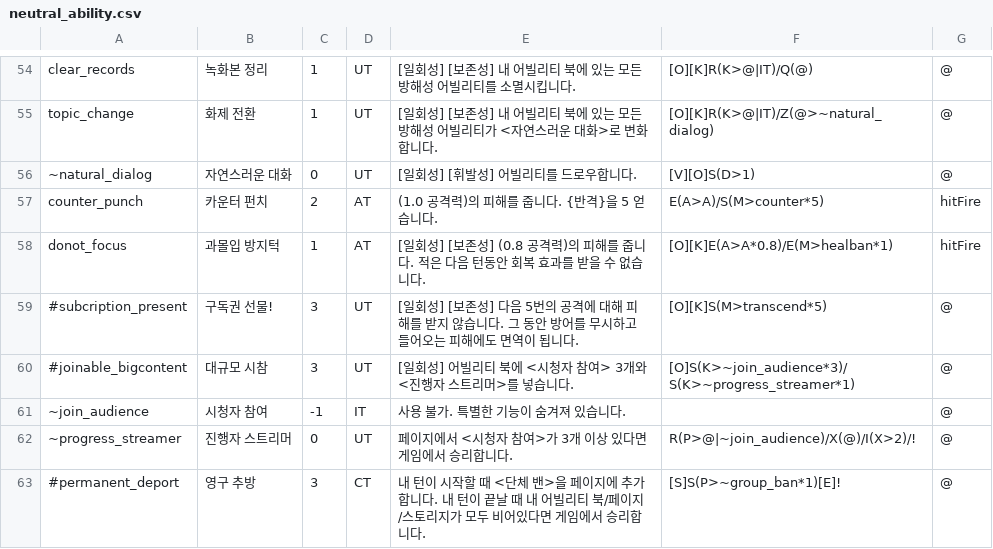
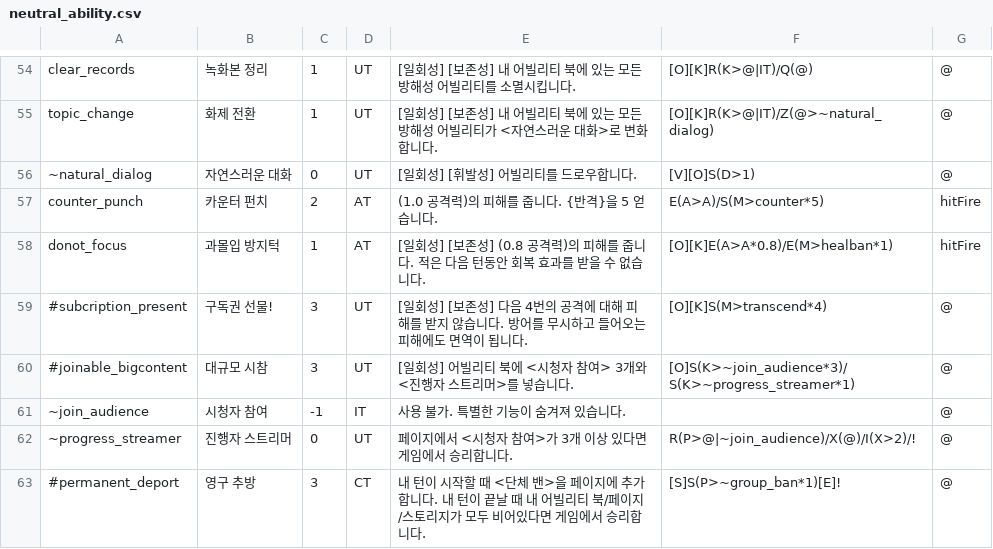
Before and after one commit to RMKroar/Streamers-Rise, a CSV file: neutral_ability.csv, drawn as a sheet; only a part is shown, gaps mark what is left out.

Commit message:
Update neutral_ability.csv

```diff
--- a/neutral_ability.csv
+++ b/neutral_ability.csv
@@ -58,3 +58,3 @@ counter_punch,카운터 펀치,2,AT,(1.0 공격력)의 피해를 줍니다. {반
 donot_focus,과몰입 방지턱,1,AT,[일회성] [보존성] (0.8 공격력)의 피해를 줍니다. 적은 다음 턴동안 회복 효과를 받을 수 없습니다.,[O][K]E(A>A*0.8)/E(M>healban*1),hitFire
-#subcription_present,구독권 선물!,3,UT,[일회성] [보존성] 다음 5번의 공격에 대해 피해를 받지 않습니다. 그 동안 방어를 무시하고 들어오는 피해에도 면역이 됩니다.,[O][K]S(M>transcend*5),@
+#subcription_present,구독권 선물!,3,UT,[일회성] [보존성] 다음 4번의 공격에 대해 피해를 받지 않습니다. 방어를 무시하고 들어오는 피해에도 면역이 됩니다.,[O][K]S(M>transcend*4),@
 #joinable_bigcontent,대규모 시참,3,UT,[일회성] 어빌리티 북에 <시청자 참여> 3개와 <진행자 스트리머>를 넣습니다.,[O]S(K>~join_audience*3)/S(K>~progress_streamer*1),@
```
